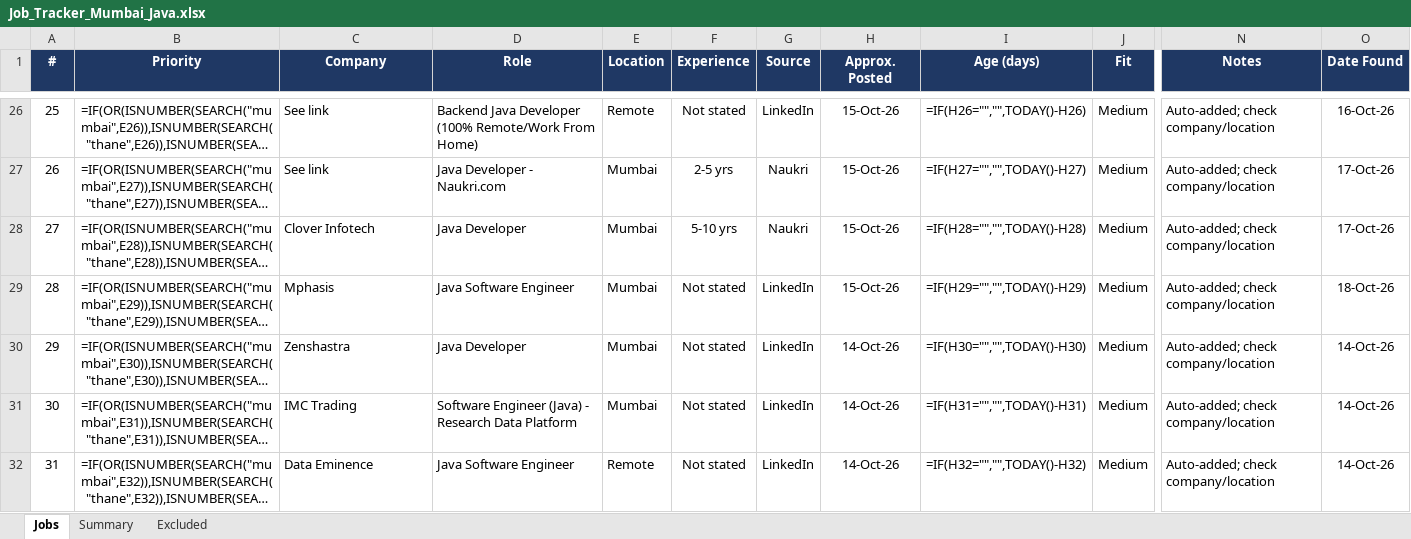
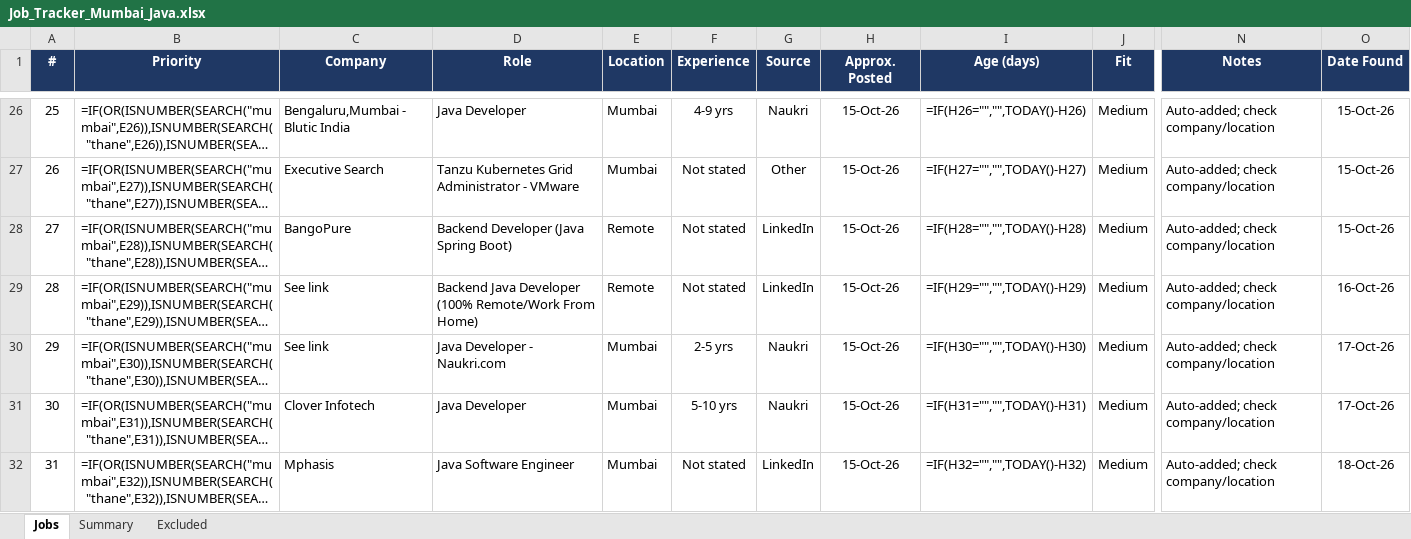
Before and after one commit to Pgv03/job-refresh, an Excel workbook: Job_Tracker_Mumbai_Java.xlsx, sheet Jobs, drawn as a sheet; only a part is shown, gaps mark what is left out; long unchanged cells end in …; values as stored, in another font and other column widths than the file's, no borders; formulas without a stored value are shown as written; conditional formats not drawn; the diff covers the shown part only; the diff names each change by its address in the sheet, - before the commit and + after, or states it on an @@ line.

```diff
--- a/Job_Tracker_Mumbai_Java.xlsx (sheet Jobs)
+++ b/Job_Tracker_Mumbai_Java.xlsx (sheet Jobs)
-C26 (Company): See link
+C26 (Company): Bengaluru,Mumbai - Blutic India
-D26 (Role): Backend Java Developer (100% Remote/Work From Home)
+D26 (Role): Java Developer
-E26 (Location): Remote
+E26 (Location): Mumbai
-F26 (Experience): Not stated
+F26 (Experience): 4-9 yrs
-G26 (Source): LinkedIn
+G26 (Source): Naukri
-O26 (Date Found): 16-Oct-26
+O26 (Date Found): 15-Oct-26
-C27 (Company): See link
+C27 (Company): Executive Search
-D27 (Role): Java Developer - Naukri.com
+D27 (Role): Tanzu Kubernetes Grid Administrator - VMware
-F27 (Experience): 2-5 yrs
+F27 (Experience): Not stated
-G27 (Source): Naukri
+G27 (Source): Other
-O27:O28 (Date Found): 17-Oct-26
+O27:O28 (Date Found): 15-Oct-26
-C28 (Company): Clover Infotech
+C28 (Company): BangoPure
-D28 (Role): Java Developer
+D28 (Role): Backend Developer (Java Spring Boot)
-E28:E29 (Location): Mumbai
+E28:E29 (Location): Remote
-F28 (Experience): 5-10 yrs
+F28 (Experience): Not stated
-G28 (Source): Naukri
+G28 (Source): LinkedIn
-C29 (Company): Mphasis
+C29 (Company): See link
-D29 (Role): Java Software Engineer
+D29 (Role): Backend Java Developer (100% Remote/Work From Home)
-O29 (Date Found): 18-Oct-26
+O29 (Date Found): 16-Oct-26
-C30 (Company): Zenshastra
+C30 (Company): See link
-D30 (Role): Java Developer
+D30 (Role): Java Developer - Naukri.com
-F30 (Experience): Not stated
+F30 (Experience): 2-5 yrs
-G30:G31 (Source): LinkedIn
+G30:G31 (Source): Naukri
-H30:H32 (Approx. Posted): 14-Oct-26
+H30:H32 (Approx. Posted): 15-Oct-26
-O30:O31 (Date Found): 14-Oct-26
+O30:O31 (Date Found): 17-Oct-26
-C31 (Company): IMC Trading
+C31 (Company): Clover Infotech
-D31 (Role): Software Engineer (Java) - Research Data Platform
+D31 (Role): Java Developer
-F31 (Experience): Not stated
+F31 (Experience): 5-10 yrs
-C32 (Company): Data Eminence
+C32 (Company): Mphasis
-E32 (Location): Remote
+E32 (Location): Mumbai
-O32 (Date Found): 14-Oct-26
+O32 (Date Found): 18-Oct-26
```
Also changed, not shown: 20 added rows and 1109 edited cells elsewhere in this sheet.
